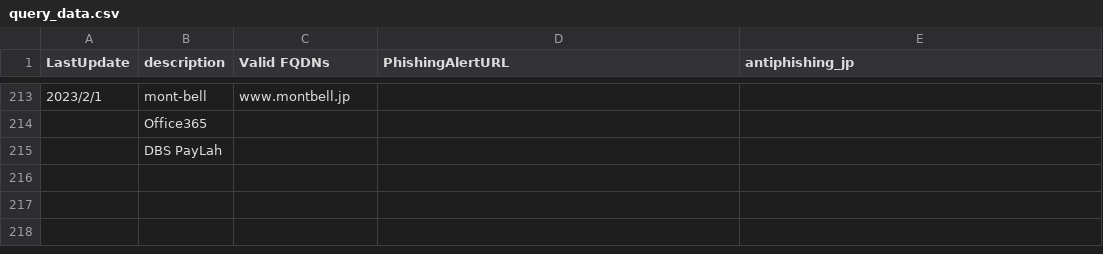
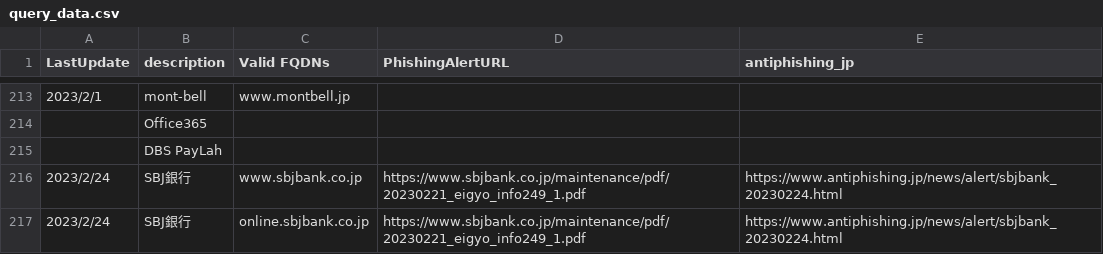
Before and after one commit to secalert170925/PhishingTarget_ValidDomains, a CSV file: query_data.csv, drawn as a sheet; only a part is shown, gaps mark what is left out; the diff names each change by its address in the sheet, - before the commit and + after, or states it on an @@ line.

Commit message:
Add files via upload
SBJ銀行

```diff
--- a/query_data.csv
+++ b/query_data.csv
+row 216: 2023/2/24 | SBJ銀行 | www.sbjbank.co.jp | https://www.sbjbank.co.jp/maintenance/pdf/20230221_eigyo_info249_1.pdf | https://www.antiphishing.jp/news/alert/sbjbank_20230224.html
+row 217: 2023/2/24 | SBJ銀行 | online.sbjbank.co.jp | https://www.sbjbank.co.jp/maintenance/pdf/20230221_eigyo_info249_1.pdf | https://www.antiphishing.jp/news/alert/sbjbank_20230224.html
```
